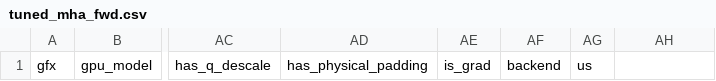
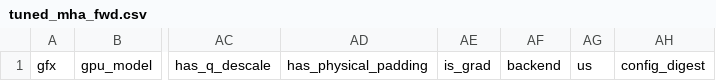
Before and after one commit to JadenMathias/aiter, a CSV file: aiter/configs/tuned_mha_fwd.csv, drawn as a sheet; only a part is shown, gaps mark what is left out; the diff names each change by its address in the sheet, - before the commit and + after, or states it on an @@ line.

Commit message:
MHA lookup: honour Triton and Gluon rows while Triton runs the tuned tile
A triton or gluon row calls Triton's varlen entry with config=None, so
Triton resolves its own tile from its JSON as today, and dispatch copies
the result into the caller's out. The row stores config_digest, a hash of
the tile Triton resolved when it was tuned. At load the hash is recomputed,
and the row is skipped with a warning naming the tuner if Triton now
resolves another tile, if the digest is missing, or if the key needs what
Triton's varlen entry lacks (soft-cap, FP8 inputs, sinks, ...).

The hash goes through Triton's private _get_config until a public resolver
exists; if that changes, the rows are skipped, never run with a stale tile.

```diff
--- a/aiter/configs/tuned_mha_fwd.csv
+++ b/aiter/configs/tuned_mha_fwd.csv
-AH1: (empty)
+AH1: config_digest
```
Also changed, not shown: 3 other files.
